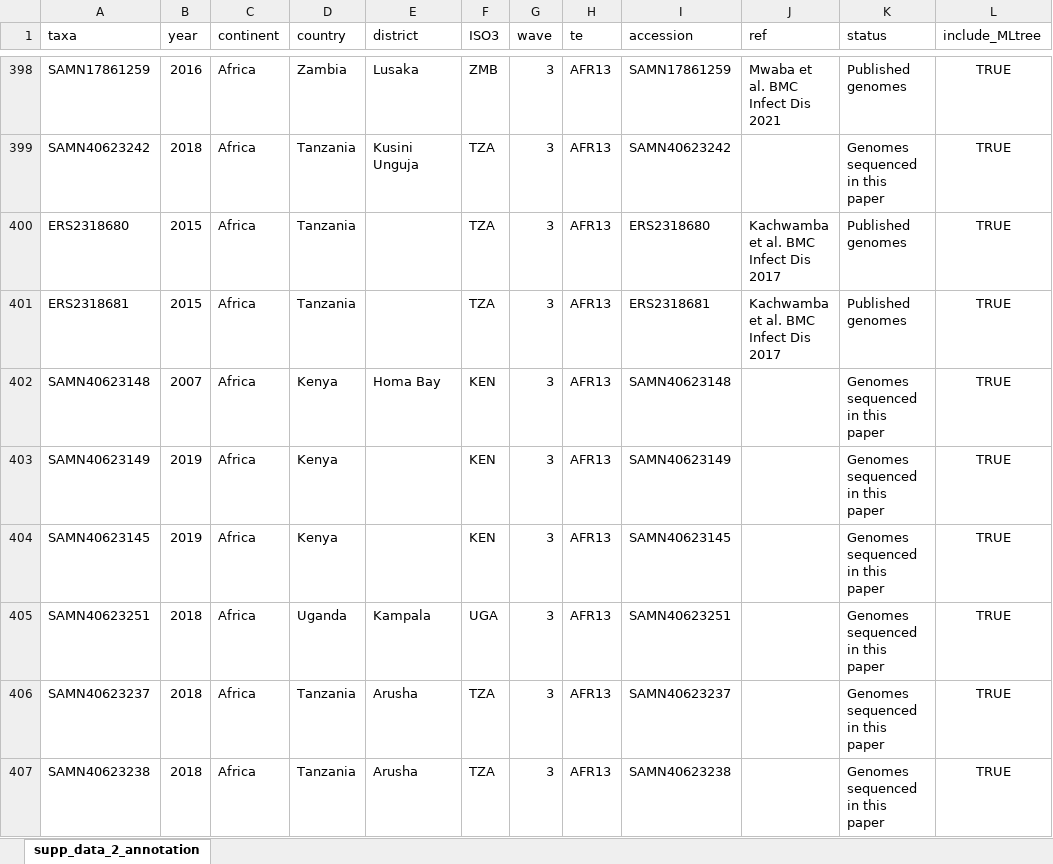
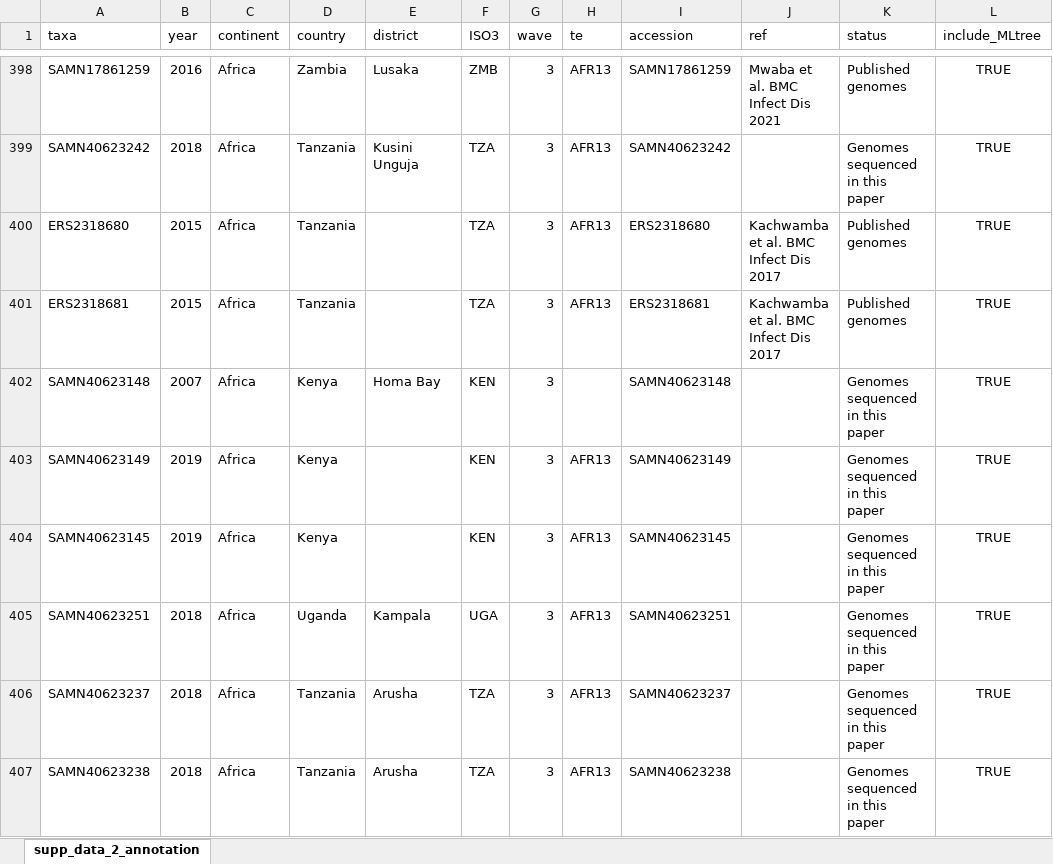
Before and after one commit to HopkinsIDD/CholeraGenomics-AfricaSE, an Excel workbook: supp_data/supplementary_appendix_3.xlsx, sheet supp_data_2_annotation, drawn as a sheet; only a part is shown, gaps mark what is left out; values as stored, in another font and other column widths than the file's, no borders; the diff names each change by its address in the sheet, - before the commit and + after, or states it on an @@ line.

```diff
--- a/supp_data/supplementary_appendix_3.xlsx (sheet supp_data_2_annotation)
+++ b/supp_data/supplementary_appendix_3.xlsx (sheet supp_data_2_annotation)
-H402 (te): AFR13
+H402 (te): (empty)
```
Also changed, not shown: 25 other files.
